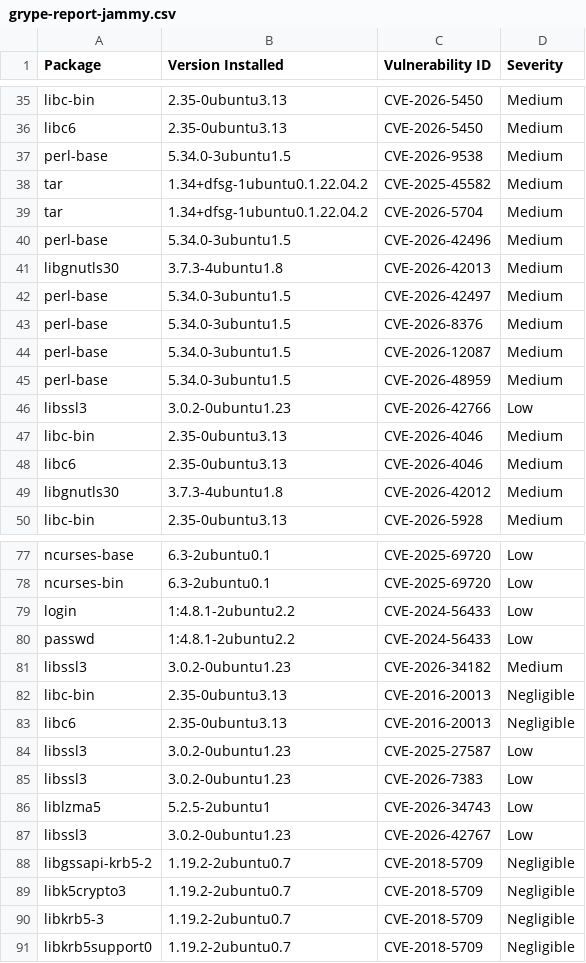
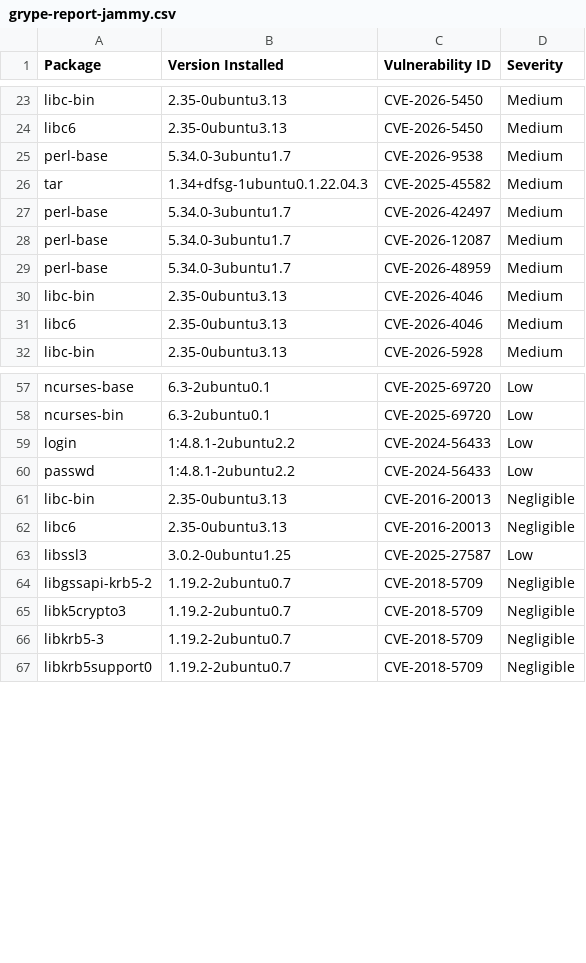
Before and after one commit to AnchorLayer/docker-baseimage-ubuntu, a CSV file: vuln-reports-jammy/grype-report-jammy.csv, drawn as a sheet; only a part is shown, gaps mark what is left out; the diff covers the shown part only.

```diff
--- a/vuln-reports-jammy/grype-report-jammy.csv
+++ b/vuln-reports-jammy/grype-report-jammy.csv
@@ -36,15 +24,9 @@
 "libc6","2.35-0ubuntu3.13","CVE-2026-5450","Medium"
-"perl-base","5.34.0-3ubuntu1.5","CVE-2026-9538","Medium"
-"tar","1.34+dfsg-1ubuntu0.1.22.04.2","CVE-2025-45582","Medium"
-"tar","1.34+dfsg-1ubuntu0.1.22.04.2","CVE-2026-5704","Medium"
-"perl-base","5.34.0-3ubuntu1.5","CVE-2026-42496","Medium"
-"libgnutls30","3.7.3-4ubuntu1.8","CVE-2026-42013","Medium"
-"perl-base","5.34.0-3ubuntu1.5","CVE-2026-42497","Medium"
-"perl-base","5.34.0-3ubuntu1.5","CVE-2026-8376","Medium"
-"perl-base","5.34.0-3ubuntu1.5","CVE-2026-12087","Medium"
-"perl-base","5.34.0-3ubuntu1.5","CVE-2026-48959","Medium"
-"libssl3","3.0.2-0ubuntu1.23","CVE-2026-42766","Low"
+"perl-base","5.34.0-3ubuntu1.7","CVE-2026-9538","Medium"
+"tar","1.34+dfsg-1ubuntu0.1.22.04.3","CVE-2025-45582","Medium"
+"perl-base","5.34.0-3ubuntu1.7","CVE-2026-42497","Medium"
+"perl-base","5.34.0-3ubuntu1.7","CVE-2026-12087","Medium"
+"perl-base","5.34.0-3ubuntu1.7","CVE-2026-48959","Medium"
 "libc-bin","2.35-0ubuntu3.13","CVE-2026-4046","Medium"
 "libc6","2.35-0ubuntu3.13","CVE-2026-4046","Medium"
-"libgnutls30","3.7.3-4ubuntu1.8","CVE-2026-42012","Medium"
 "libc-bin","2.35-0ubuntu3.13","CVE-2026-5928","Medium"
@@ -80,9 +60,5 @@
 "passwd","1:4.8.1-2ubuntu2.2","CVE-2024-56433","Low"
-"libssl3","3.0.2-0ubuntu1.23","CVE-2026-34182","Medium"
 "libc-bin","2.35-0ubuntu3.13","CVE-2016-20013","Negligible"
 "libc6","2.35-0ubuntu3.13","CVE-2016-20013","Negligible"
-"libssl3","3.0.2-0ubuntu1.23","CVE-2025-27587","Low"
-"libssl3","3.0.2-0ubuntu1.23","CVE-2026-7383","Low"
-"liblzma5","5.2.5-2ubuntu1","CVE-2026-34743","Low"
-"libssl3","3.0.2-0ubuntu1.23","CVE-2026-42767","Low"
+"libssl3","3.0.2-0ubuntu1.25","CVE-2025-27587","Low"
 "libgssapi-krb5-2","1.19.2-2ubuntu0.7","CVE-2018-5709","Negligible"
```
Also changed, not shown: 21 removed rows and 27 edited cells elsewhere in this file, vuln-reports-noble/grype-report-noble.csv, 11 other files.
